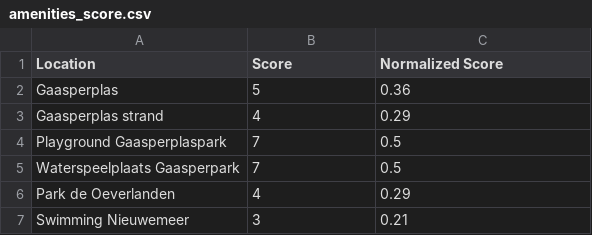
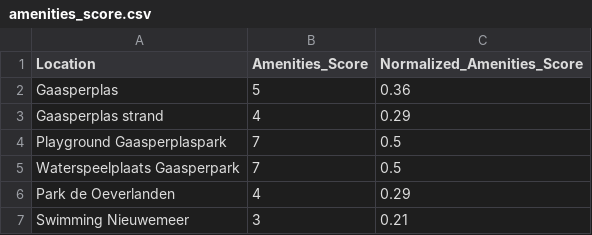
Before and after one commit to Aoyamaxx/Urban, a CSV file: fianl_data_analysis/processed_data/amenities_score/amenities_score.csv, drawn as a sheet; only a part is shown.

```diff
--- a/fianl_data_analysis/processed_data/amenities_score/amenities_score.csv
+++ b/fianl_data_analysis/processed_data/amenities_score/amenities_score.csv
@@ -1,2 +1,2 @@
-Location,Score,Normalized Score
+Location,Amenities_Score,Normalized_Amenities_Score
 Gaasperplas,5,0.36
```
Also changed, not shown: 4 other files.
